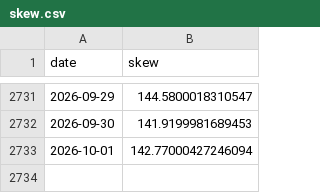
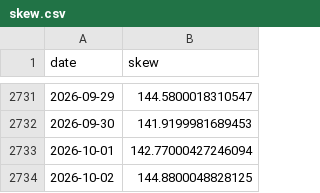
Before and after one commit to weiting1226/weiting1226.github.io, a CSV file: market-liquidity-monitor/data/raw/skew.csv, drawn as a sheet; only a part is shown, gaps mark what is left out; the diff names each change by its address in the sheet, - before the commit and + after, or states it on an @@ line.

```diff
--- a/market-liquidity-monitor/data/raw/skew.csv
+++ b/market-liquidity-monitor/data/raw/skew.csv
+row 2734: 2026-10-02 | 144.8800048828125
```
Also changed, not shown: market-liquidity-monitor/data/raw/dxy_yahoo.csv, market-liquidity-monitor/data/raw/sp500.csv, 13 other files.
